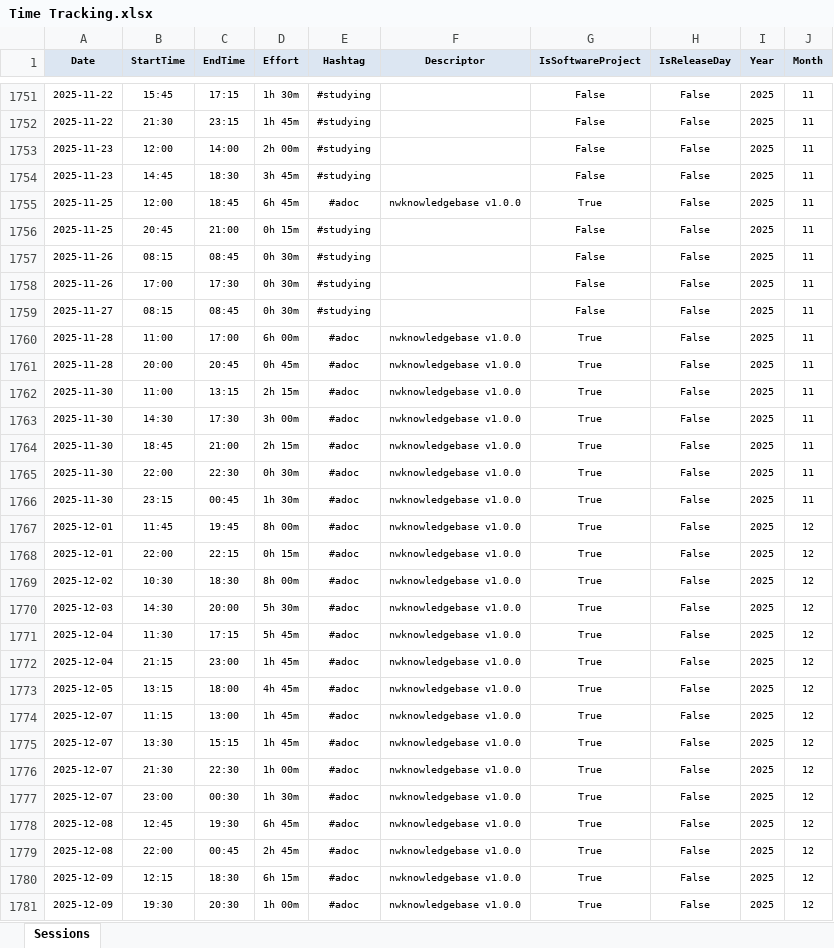
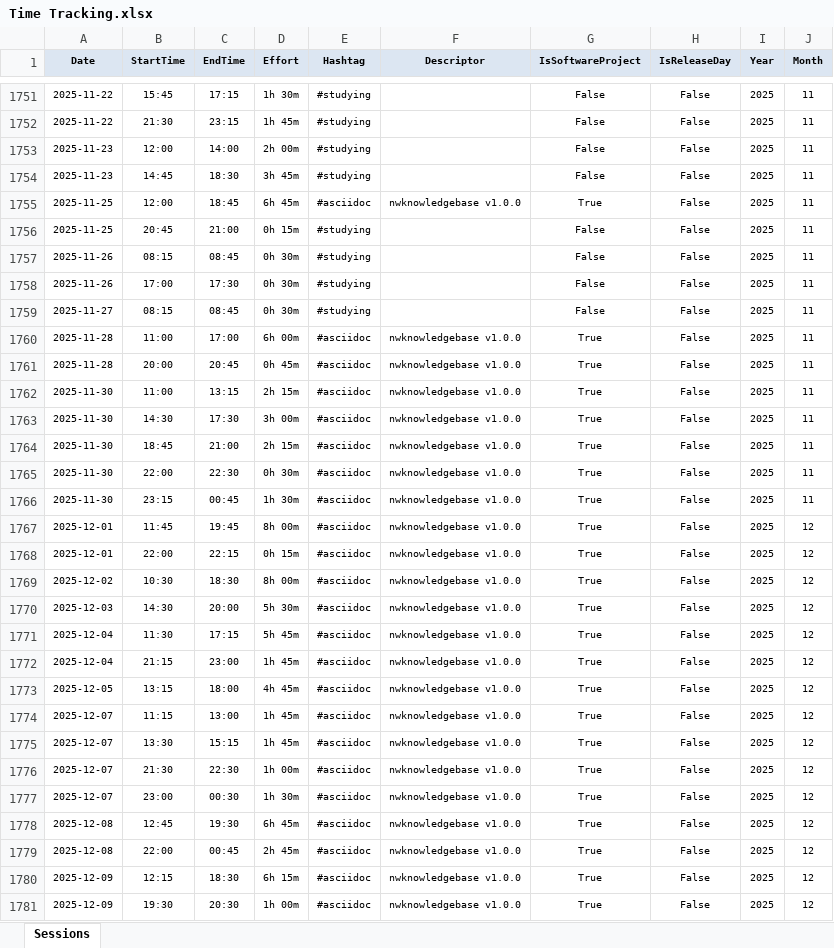
Before and after one commit to numbworks/nwtimetracking, an Excel workbook: data/Time Tracking.xlsx, sheet Sessions, drawn as a sheet; only a part is shown, gaps mark what is left out; values as stored, in another font and other column widths than the file's, no borders; the diff covers the shown part only; the diff names each change by its address in the sheet, - before the commit and + after, or states it on an @@ line.

Commit message:
#56 Time Tracking: #adoc -> #asciidoc.

```diff
--- a/data/Time Tracking.xlsx (sheet Sessions)
+++ b/data/Time Tracking.xlsx (sheet Sessions)
-E1755 (Hashtag): #adoc
+E1755 (Hashtag): #asciidoc
-E1760:E1781 (Hashtag): #adoc
+E1760:E1781 (Hashtag): #asciidoc
```
Also changed, not shown: 97 edited cells elsewhere in this sheet, 1 other file.
